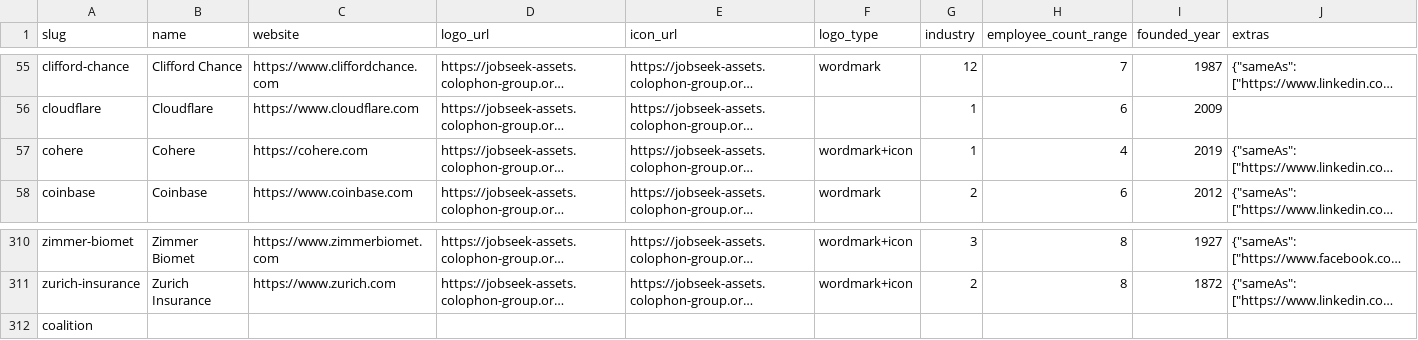
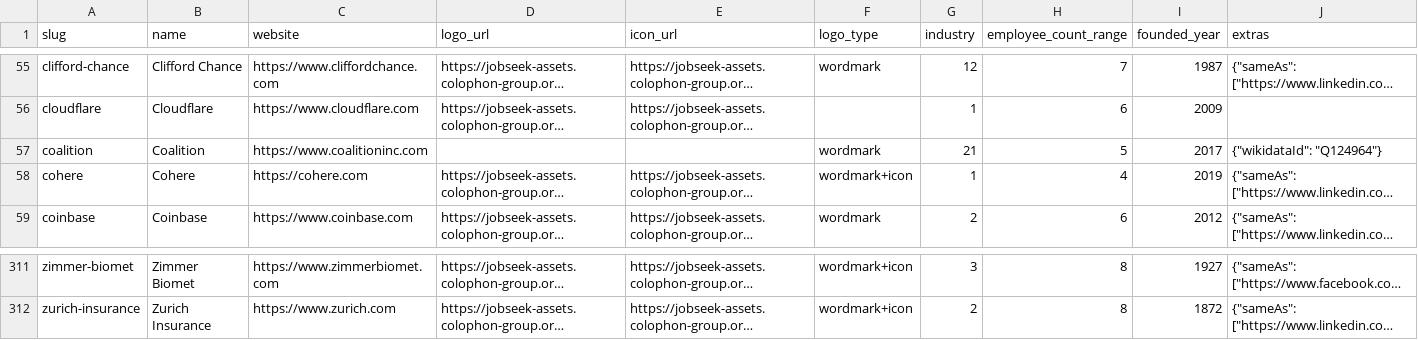
Before and after one commit to colophon-group/jobseek, a CSV file: apps/crawler/data/companies.csv, drawn as a sheet; only a part is shown, gaps mark what is left out; long unchanged cells end in …; removed rows and columns are numbered as before the commit, all else as after; the diff names each change by its address in the sheet, - before the commit and + after, or states it on an @@ line.

Commit message:
Configure Coalition
Closes #843

```diff
--- a/apps/crawler/data/companies.csv
+++ b/apps/crawler/data/companies.csv
+row 57: coalition | Coalition | https://www.coalitioninc.com |  |  | wordmark | 21 | 5 | 2017 | {"wikidataId": "Q124964"}
-row 312: coalition
```
Also changed, not shown: 4 other files.
